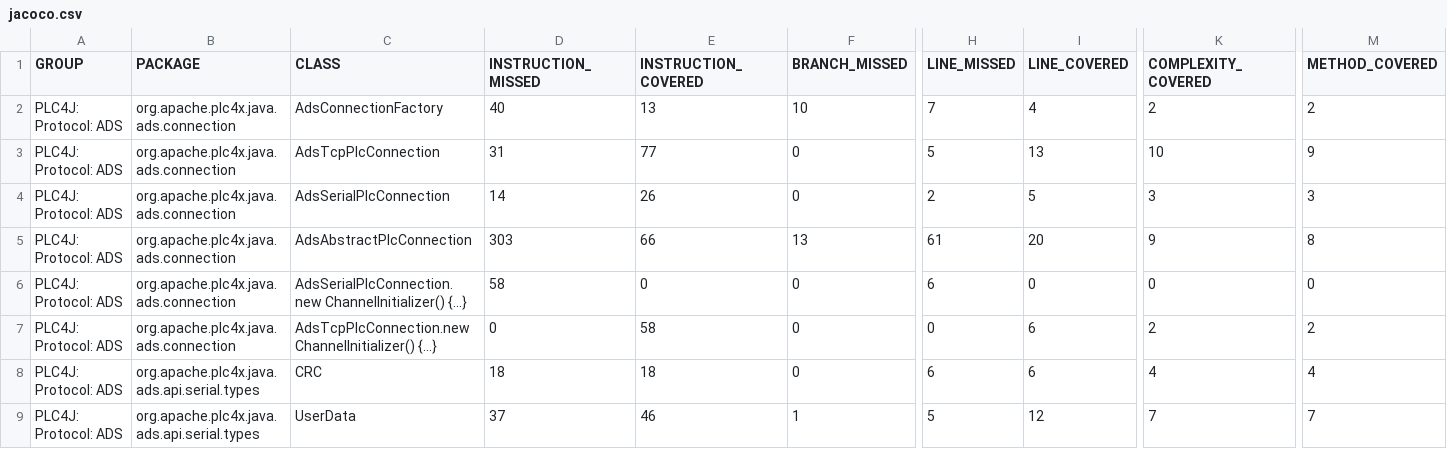
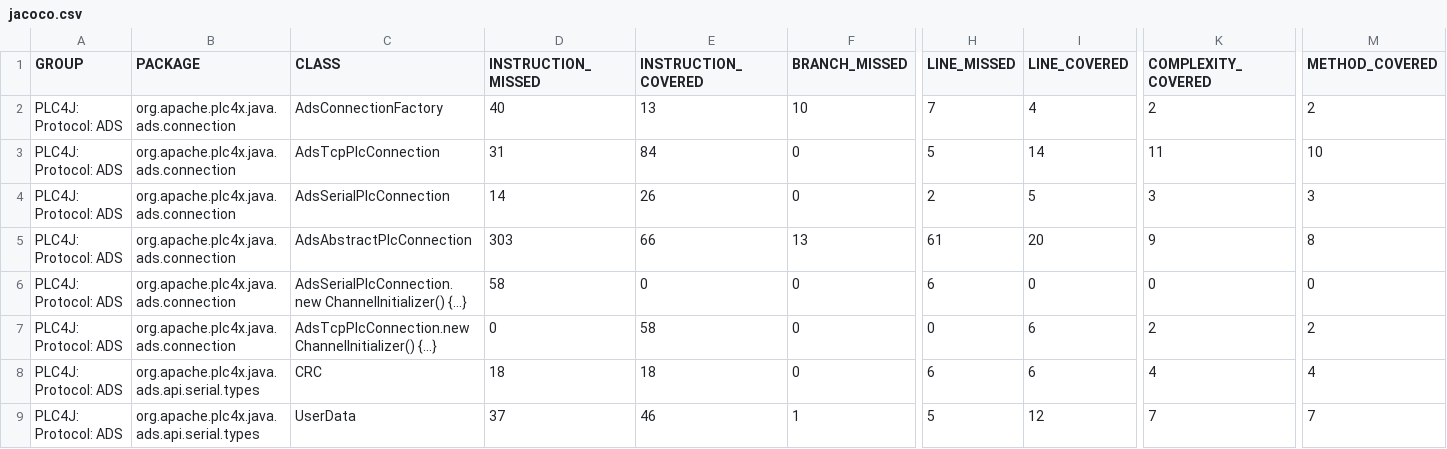
Before and after one commit to zjlhxq/plc4x, a CSV file: plc4j/plc4j-protocols/plc4j-protocol-ads/jacoco/jacoco.csv, drawn as a sheet; only a part is shown, gaps mark what is left out; the diff names each change by its address in the sheet, - before the commit and + after, or states it on an @@ line.

```diff
--- a/plc4j/plc4j-protocols/plc4j-protocol-ads/jacoco/jacoco.csv
+++ b/plc4j/plc4j-protocols/plc4j-protocol-ads/jacoco/jacoco.csv
-E3 (INSTRUCTION_COVERED): 77
+E3 (INSTRUCTION_COVERED): 84
-I3 (LINE_COVERED): 13
+I3 (LINE_COVERED): 14
-K3 (COMPLEXITY_COVERED): 10
+K3 (COMPLEXITY_COVERED): 11
-M3 (METHOD_COVERED): 9
+M3 (METHOD_COVERED): 10
```
Also changed, not shown: 42 other files.
